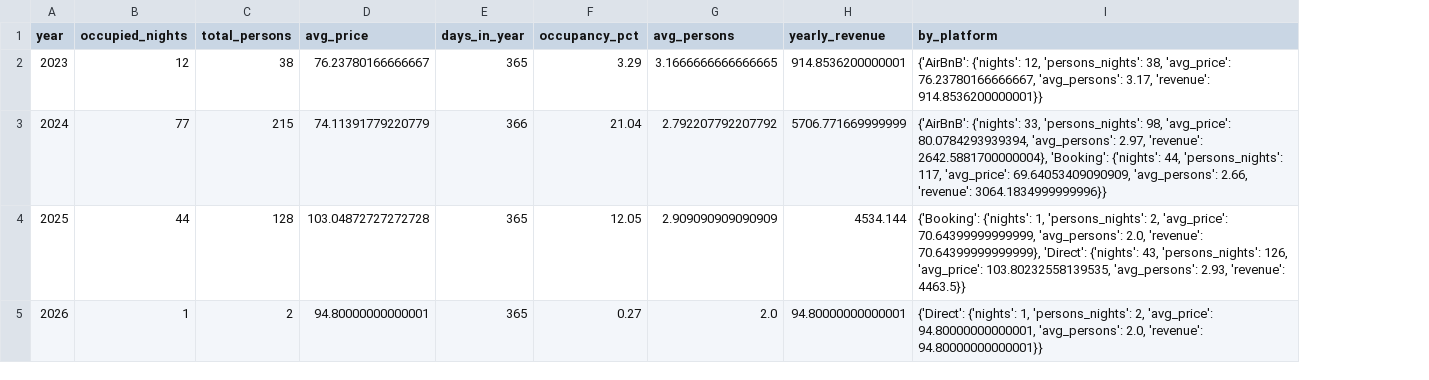
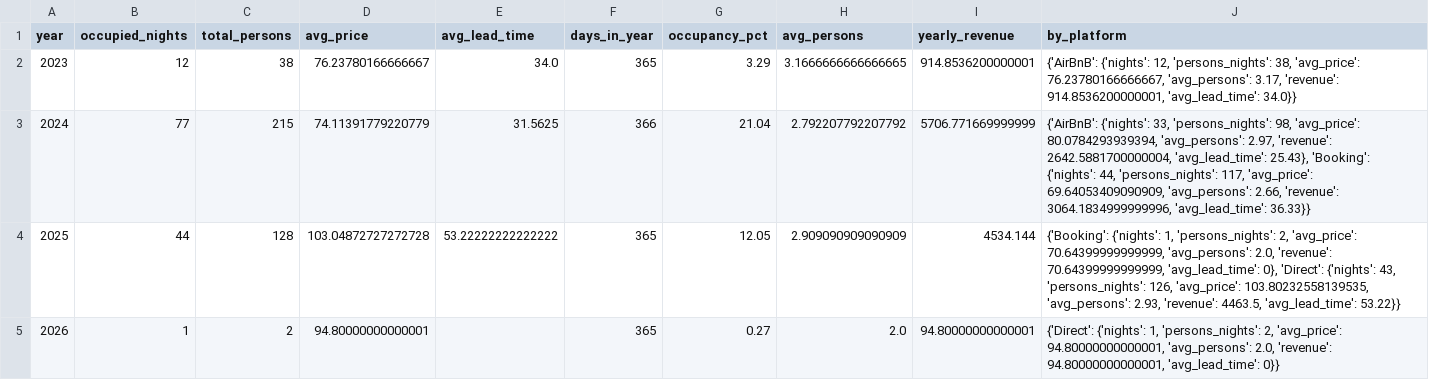
Before and after one commit to matteociaroni/bnb-reservations-analysis, a CSV file: output/yearly_summary.csv, drawn as a sheet; addresses are those after the commit; the diff names each change by its address in the sheet, - before the commit and + after, or states it on an @@ line.

```diff
--- a/output/yearly_summary.csv
+++ b/output/yearly_summary.csv
+column E (avg_lead_time), rows 2-4: 34.0 | 31.5625 | 53.22222222222222
-J2 (by_platform): …3.17, 'revenue': 914.8536200000001}}
+J2 (by_platform): …3.17, 'revenue': 914.8536200000001, 'avg_lead_time': 34.0}}
-J3 (by_platform): …2.97, 'revenue': 2642.5881700000004}, 'Booking': {'nights': 44, 'persons_nights': 117, 'avg_price': 69.64053409090909, 'avg_persons': 2.66, 'revenue': 3064.1834999999996}}
+J3 (by_platform): …2.97, 'revenue': 2642.5881700000004, 'avg_lead_time': 25.43}, 'Booking': {'nights': 44, 'persons_nights': 117, 'avg_price': 69.64053409090909, 'avg_persons': 2.66, 'revenue': 3064.1834999999996, 'avg_lead_time': 36.33}}
-J4 (by_platform): …2.0, 'revenue': 70.64399999999999}, 'Direct': {'nights': 43, 'persons_nights': 126, 'avg_price': 103.80232558139535, 'avg_persons': 2.93, 'revenue': 4463.5}}
+J4 (by_platform): …2.0, 'revenue': 70.64399999999999, 'avg_lead_time': 0}, 'Direct': {'nights': 43, 'persons_nights': 126, 'avg_price': 103.80232558139535, 'avg_persons': 2.93, 'revenue': 4463.5, 'avg_lead_time': 53.22}}
-J5 (by_platform): …2.0, 'revenue': 94.80000000000001}}
+J5 (by_platform): …2.0, 'revenue': 94.80000000000001, 'avg_lead_time': 0}}
```
Also changed, not shown: output/daily_bookings.csv, output/monthly_summary.csv, 5 other files.
